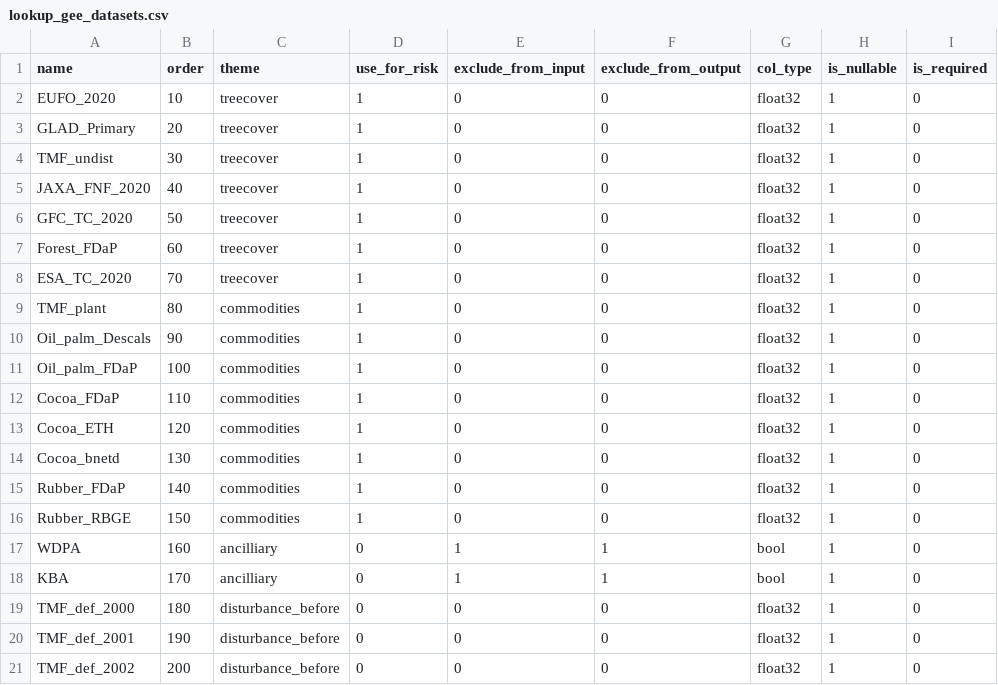
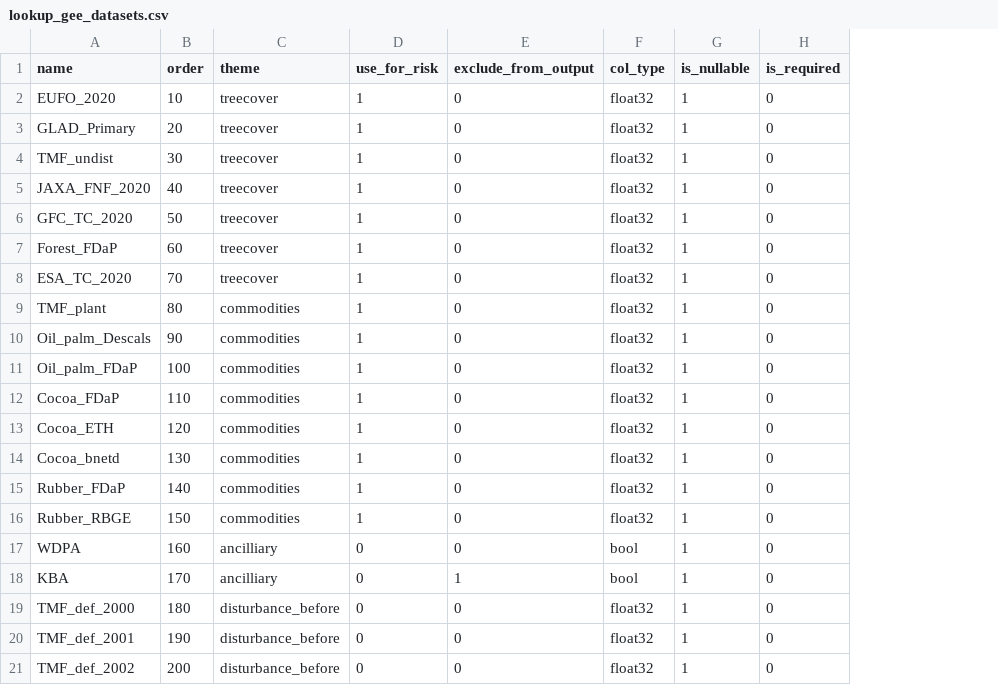
Before and after one commit to forestdatapartnership/whisp, a CSV file: whisp/parameters/lookup_gee_datasets.csv, drawn as a sheet; only a part is shown; removed rows and columns are numbered as before the commit, all else as after; the diff names each change by its address in the sheet, - before the commit and + after, or states it on an @@ line.

Commit message:
removing all files and functions except for stats and risk calculation

```diff
--- a/whisp/parameters/lookup_gee_datasets.csv
+++ b/whisp/parameters/lookup_gee_datasets.csv
-column E (exclude_from_input), rows 2-21: 0 | 0 | 0 | 0 | 0 | 0 | 0 | 0 | 0 | 0 | 0 | 0 | 0 | 0 | 0 | 1 | 1 | 0 | 0 | 0
-E17 (exclude_from_output): 1
+E17 (exclude_from_output): 0
```
Also changed, not shown: 19 other files.
